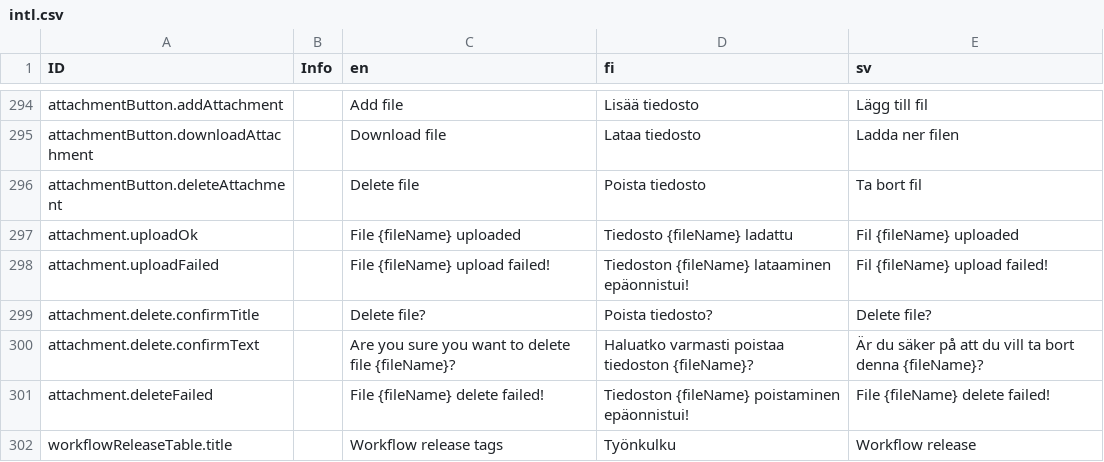
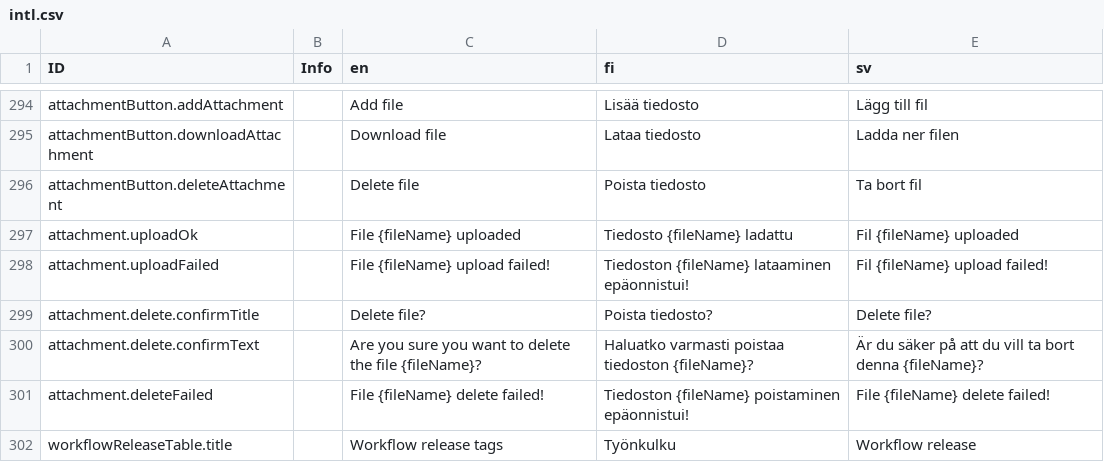
Before and after one commit to digiexpress-io/digiexpress-parent, a CSV file: ts_setup/eveli-ide/intl.csv, drawn as a sheet; only a part is shown, gaps mark what is left out.

```diff
--- a/ts_setup/eveli-ide/intl.csv
+++ b/ts_setup/eveli-ide/intl.csv
@@ -299,3 +299,3 @@ attachment.uploadFailed,,File {fileName} upload failed!,Tiedoston {fileName} lat
 attachment.delete.confirmTitle,,Delete file?,Poista tiedosto?,Delete file?
-attachment.delete.confirmText,,Are you sure you want to delete file {fileName}?,Haluatko varmasti poistaa tiedoston {fileName}?,Är du säker på att du vill ta bort denna {fileName}?
+attachment.delete.confirmText,,Are you sure you want to delete the file {fileName}?,Haluatko varmasti poistaa tiedoston {fileName}?,Är du säker på att du vill ta bort denna {fileName}?
 attachment.deleteFailed,,File {fileName} delete failed!,Tiedoston {fileName} poistaminen epäonnistui!,File {fileName} delete failed!
```
Also changed, not shown: 6 other files.
